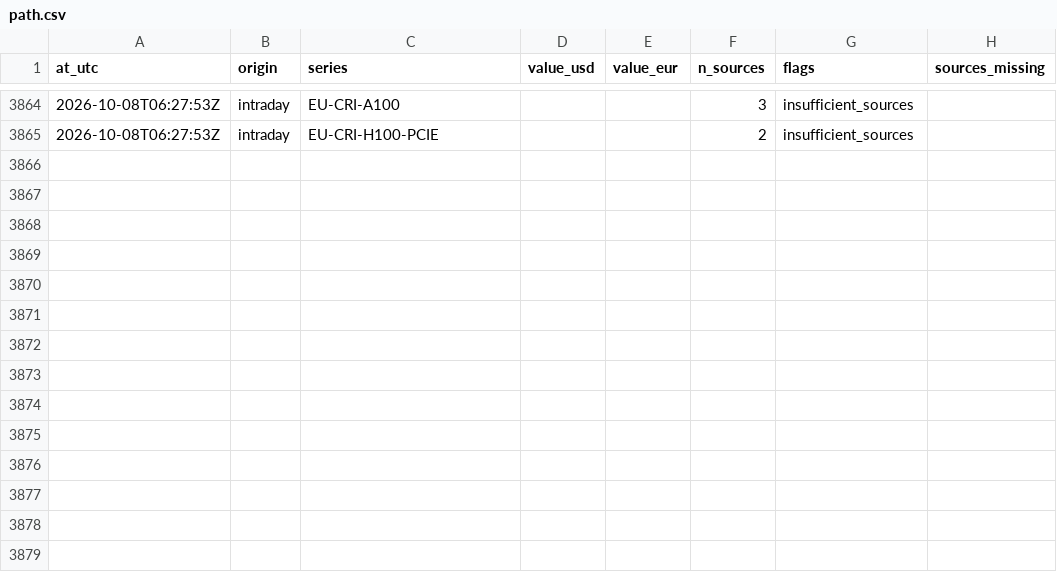
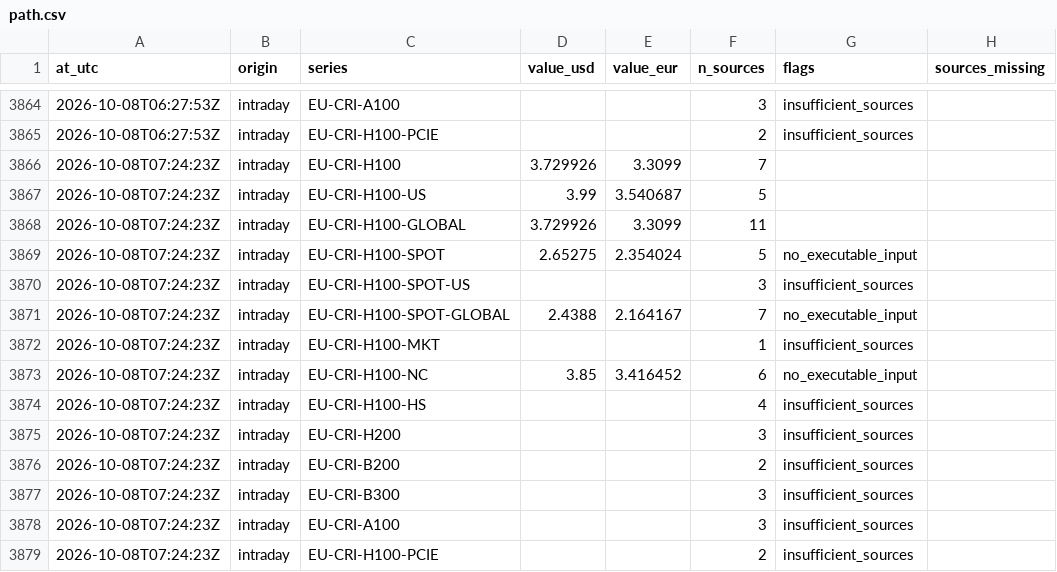
Before and after one commit to markrusch/Compute-Indices, a CSV file: site/data/intraday/path.csv, drawn as a sheet; only a part is shown, gaps mark what is left out.

```diff
--- a/site/data/intraday/path.csv
+++ b/site/data/intraday/path.csv
@@ -3865 +3865,15 @@ at_utc,origin,series,value_usd,value_eur,n_sources,flags,sources_missing
 2026-10-08T06:27:53Z,intraday,EU-CRI-H100-PCIE,,,2,insufficient_sources,
+2026-10-08T07:24:23Z,intraday,EU-CRI-H100,3.729926,3.3099,7,,
+2026-10-08T07:24:23Z,intraday,EU-CRI-H100-US,3.99,3.540687,5,,
+2026-10-08T07:24:23Z,intraday,EU-CRI-H100-GLOBAL,3.729926,3.3099,11,,
+2026-10-08T07:24:23Z,intraday,EU-CRI-H100-SPOT,2.65275,2.354024,5,no_executable_input,
+2026-10-08T07:24:23Z,intraday,EU-CRI-H100-SPOT-US,,,3,insufficient_sources,
+2026-10-08T07:24:23Z,intraday,EU-CRI-H100-SPOT-GLOBAL,2.4388,2.164167,7,no_executable_input,
+2026-10-08T07:24:23Z,intraday,EU-CRI-H100-MKT,,,1,insufficient_sources,
+2026-10-08T07:24:23Z,intraday,EU-CRI-H100-NC,3.85,3.416452,6,no_executable_input,
+2026-10-08T07:24:23Z,intraday,EU-CRI-H100-HS,,,4,insufficient_sources,
+2026-10-08T07:24:23Z,intraday,EU-CRI-H200,,,3,insufficient_sources,
+2026-10-08T07:24:23Z,intraday,EU-CRI-B200,,,2,insufficient_sources,
+2026-10-08T07:24:23Z,intraday,EU-CRI-B300,,,3,insufficient_sources,
+2026-10-08T07:24:23Z,intraday,EU-CRI-A100,,,3,insufficient_sources,
+2026-10-08T07:24:23Z,intraday,EU-CRI-H100-PCIE,,,2,insufficient_sources,
```
Also changed, not shown: site/data/intraday/constituents.csv, 5 other files.
